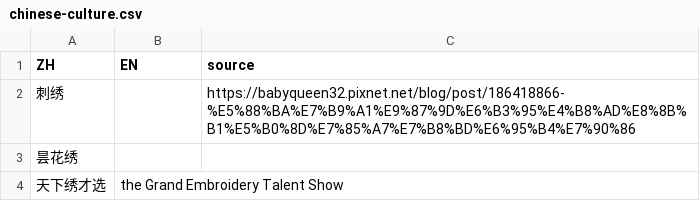
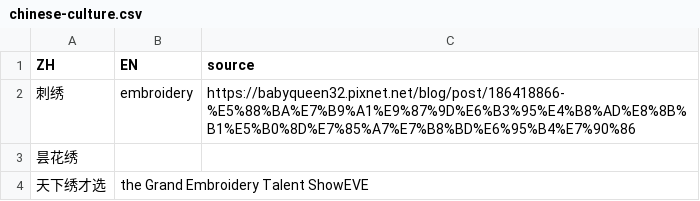
Before and after one commit to zhutoutoutousan/A-study-note-as-a-beginner, a CSV file: language/translation/chinese-culture.csv, drawn as a sheet.

```diff
--- a/language/translation/chinese-culture.csv
+++ b/language/translation/chinese-culture.csv
@@ -1,4 +1,4 @@
 ZH, EN, source
-刺绣,, https://babyqueen32.pixnet.net/blog/post/186418866-%E5%88%BA%E7%B9%A1%E9%87%9D%E6%B3%95%E4%B8%AD%E8%8B%B1%E5%B0%8D%E7%85%A7%E7%B8%BD%E6%95%B4%E7%90%86
+刺绣,embroidery, https://babyqueen32.pixnet.net/blog/post/186418866-%E5%88%BA%E7%B9%A1%E9%87%9D%E6%B3%95%E4%B8%AD%E8%8B%B1%E5%B0%8D%E7%85%A7%E7%B8%BD%E6%95%B4%E7%90%86
 昙花绣,,
-天下绣才选, the Grand Embroidery Talent Show
+天下绣才选, the Grand Embroidery Talent ShowEVE
```
Also changed, not shown: 2 other files.
